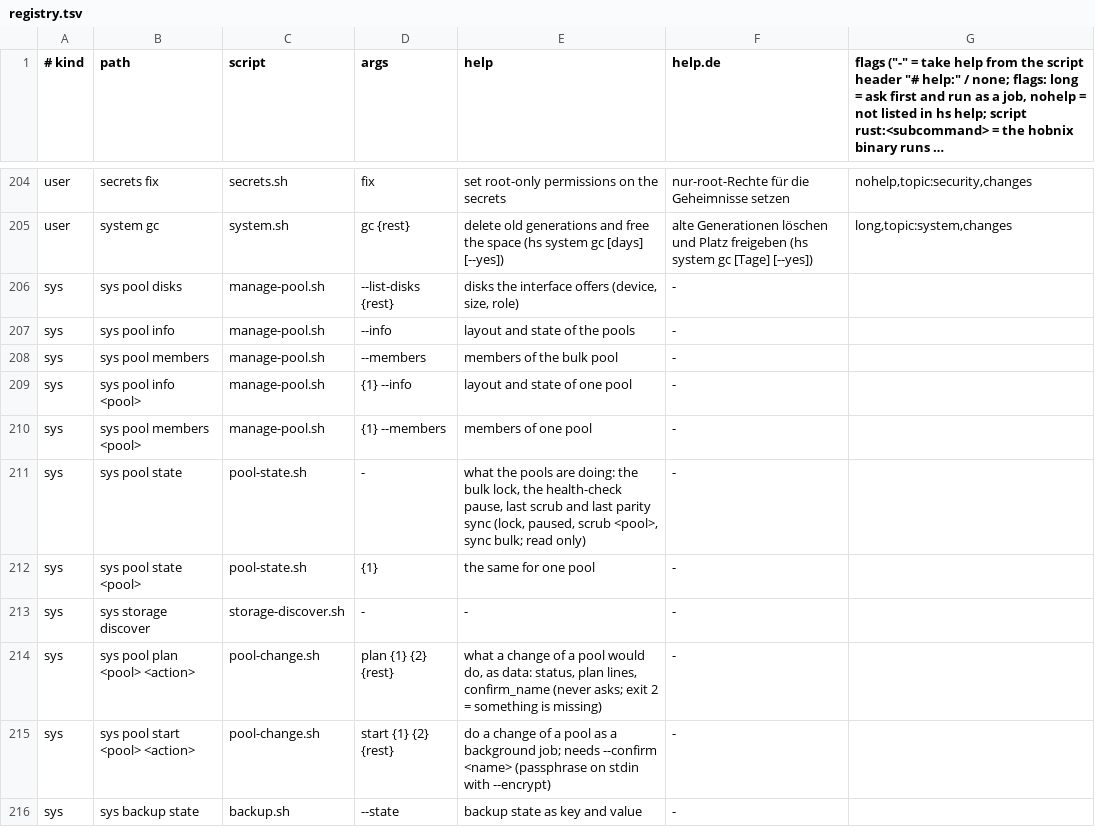
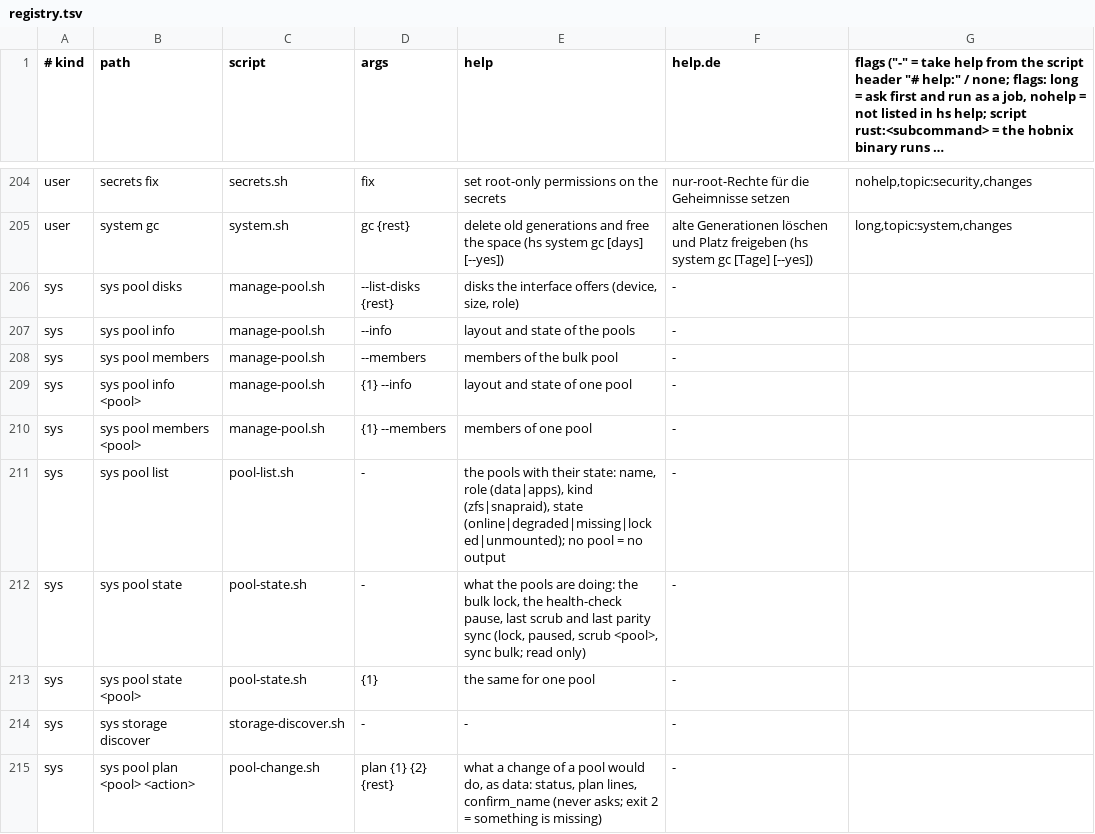
Before and after one commit to hobnix/server, a TSV file: scripts/lib/registry.tsv, drawn as a sheet; only a part is shown, gaps mark what is left out; the shorter side is filled out with more unchanged rows; long unchanged cells end in ….

Commit message:
feat(storage): hs sys pool list
New read-only command: name, role, kind, state per pool row.

Signed-off-by: Wolfgang Schuchter <wolfgang@schuchter.dev>

```diff
--- a/scripts/lib/registry.tsv
+++ b/scripts/lib/registry.tsv
@@ -210,2 +210,3 @@ sys	sys pool info <pool>	manage-pool.sh	{1} --info	layout and state of one pool
 sys	sys pool members <pool>	manage-pool.sh	{1} --members	members of one pool	-
+sys	sys pool list	pool-list.sh	-	the pools with their state: name, role (data|apps), kind (zfs|snapraid), state (online|degraded|missing|locked|unmounted); no pool = no output	-
 sys	sys pool state	pool-state.sh	-	what the pools are doing: the bulk lock, the health-check pause, last scrub and last parity sync (lock, paused, scrub <pool>, sync bulk; read only)	-
```
Also changed, not shown: 6 other files.
